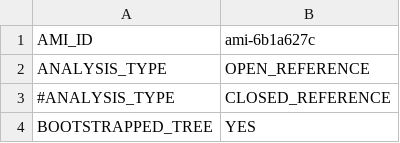
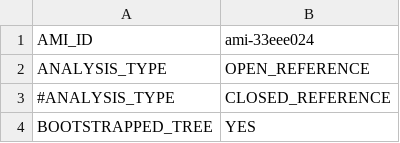
Before and after one commit to niaid/Nephele, a CSV file: Pipes/pipeline-scripts/QIIME_1b/config_default.csv, drawn as a sheet; only a part is shown.

```diff
--- a/Pipes/pipeline-scripts/QIIME_1b/config_default.csv
+++ b/Pipes/pipeline-scripts/QIIME_1b/config_default.csv
@@ -1,2 +1,2 @@
-AMI_ID,ami-6b1a627c
+AMI_ID,ami-33eee024
 ANALYSIS_TYPE,OPEN_REFERENCE
```
Also changed, not shown: 14 other files.
